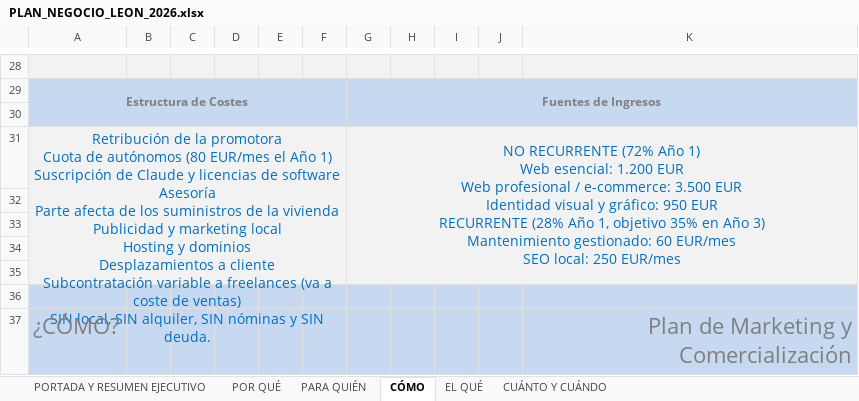
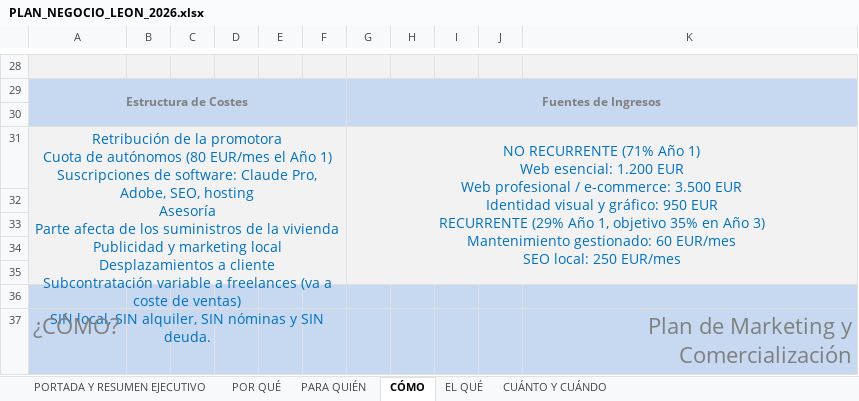
Before and after one commit to mariaperezart/mariaperezart.github.io, an Excel workbook: plan-negocio/PLAN_NEGOCIO_LEON_2026.xlsx, sheet CÓMO, drawn as a sheet; only a part is shown, gaps mark what is left out; values as stored, in another font and other column widths than the file's, no borders; ↵ is a line break in a cell; the diff covers the shown part only; the diff names each change by its address in the sheet, - before the commit and + after, or states it on an @@ line.

```diff
--- a/plan-negocio/PLAN_NEGOCIO_LEON_2026.xlsx (sheet CÓMO)
+++ b/plan-negocio/PLAN_NEGOCIO_LEON_2026.xlsx (sheet CÓMO)
-A31: …Año 1) ↵ Suscripción de Claude y licencias de software ↵ Asesoría ↵ Parte afecta de los suministros de la vivienda ↵ Publicidad y marketing local ↵ Hosting y dominios ↵ Desplazamientos a…
+A31: …Año 1) ↵ Suscripciones de software: Claude Pro, Adobe, SEO, hosting ↵ Asesoría ↵ Parte afecta de los suministros de la vivienda ↵ Publicidad y marketing local ↵ Desplazamientos a…
-G31: NO RECURRENTE (72% Año 1) ↵ Web esencial: 1.200 EUR ↵ Web profesional / e-commerce: 3.500 EUR ↵ Identidad visual y gráfico: 950 EUR ↵ RECURRENTE (28% Año 1,…
+G31: NO RECURRENTE (71% Año 1) ↵ Web esencial: 1.200 EUR ↵ Web profesional / e-commerce: 3.500 EUR ↵ Identidad visual y gráfico: 950 EUR ↵ RECURRENTE (29% Año 1,…
```
Also changed, not shown: 5 edited cells elsewhere in this sheet, sheet CUÁNTO Y CUÁNDO, sheet POR QUÉ, sheet PORTADA Y RESUMEN EJECUTIVO, 1 other file.
